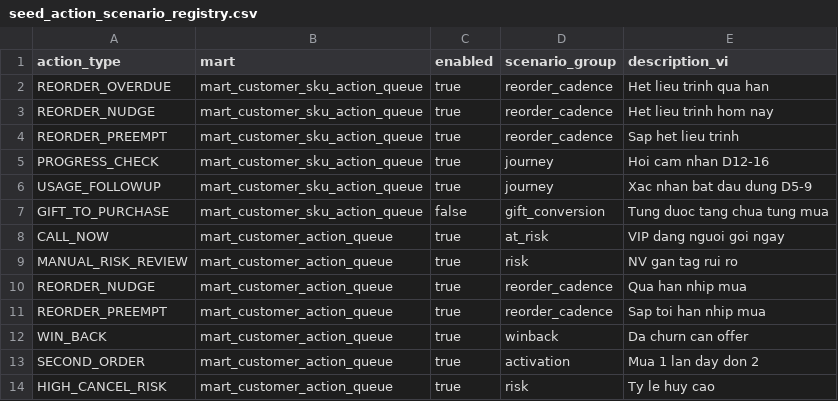
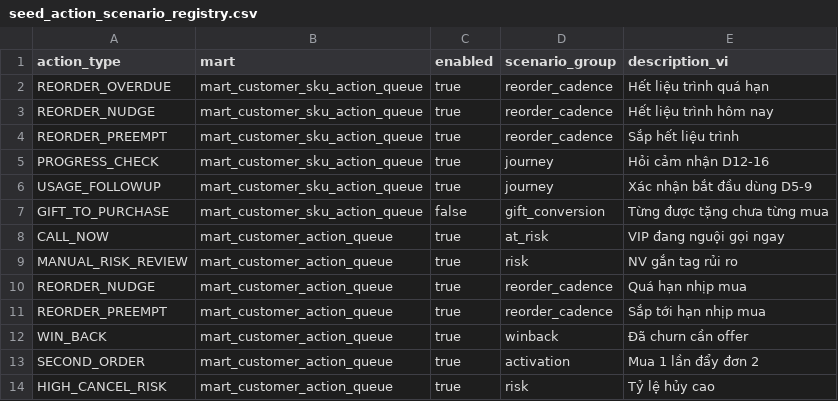
Before and after one commit to vantt/data-integration, a CSV file: transformation/seeds/seed_action_scenario_registry.csv, drawn as a sheet.

Commit message:
feat(crm): Suggestion Settings panel (P07) — per-mart opportunity suppression
Staff confused "dismiss one card" with "stop suggesting this type" for a
customer. Add a Customer 360 tab where staff explicitly toggle an opportunity
type off per customer with a chosen end date, without needing an active
action first.

crm_action_dismissal now keys on (party_id, action_type, source_mart) instead
of (party_id, action_type) — a customer-level and SKU-level suppression of
the same action_type are now independent. Quick-dismiss on one grain no
longer hides the other (behaviour change, see docs/project-changelog.md).

Pipeline: dbt seed -> new passthrough mart -> reverse-ETL sync -> migration
0046 -> repository/service -> C360 panel. do_not_contact and the global
enabled flag in seed_action_scenario_registry are untouched.

```diff
--- a/transformation/seeds/seed_action_scenario_registry.csv
+++ b/transformation/seeds/seed_action_scenario_registry.csv
@@ -1,14 +1,14 @@
 action_type,mart,enabled,scenario_group,description_vi
-REORDER_OVERDUE,mart_customer_sku_action_queue,true,reorder_cadence,Het lieu trinh qua han
-REORDER_NUDGE,mart_customer_sku_action_queue,true,reorder_cadence,Het lieu trinh hom nay
-REORDER_PREEMPT,mart_customer_sku_action_queue,true,reorder_cadence,Sap het lieu trinh
-PROGRESS_CHECK,mart_customer_sku_action_queue,true,journey,Hoi cam nhan D12-16
-USAGE_FOLLOWUP,mart_customer_sku_action_queue,true,journey,Xac nhan bat dau dung D5-9
-GIFT_TO_PURCHASE,mart_customer_sku_action_queue,false,gift_conversion,Tung duoc tang chua tung mua
-CALL_NOW,mart_customer_action_queue,true,at_risk,VIP dang nguoi goi ngay
-MANUAL_RISK_REVIEW,mart_customer_action_queue,true,risk,NV gan tag rui ro
-REORDER_NUDGE,mart_customer_action_queue,true,reorder_cadence,Qua han nhip mua
-REORDER_PREEMPT,mart_customer_action_queue,true,reorder_cadence,Sap toi han nhip mua
-WIN_BACK,mart_customer_action_queue,true,winback,Da churn can offer
-SECOND_ORDER,mart_customer_action_queue,true,activation,Mua 1 lan day don 2
-HIGH_CANCEL_RISK,mart_customer_action_queue,true,risk,Ty le huy cao
+REORDER_OVERDUE,mart_customer_sku_action_queue,true,reorder_cadence,Hết liệu trình quá hạn
+REORDER_NUDGE,mart_customer_sku_action_queue,true,reorder_cadence,Hết liệu trình hôm nay
+REORDER_PREEMPT,mart_customer_sku_action_queue,true,reorder_cadence,Sắp hết liệu trình
+PROGRESS_CHECK,mart_customer_sku_action_queue,true,journey,Hỏi cảm nhận D12-16
+USAGE_FOLLOWUP,mart_customer_sku_action_queue,true,journey,Xác nhận bắt đầu dùng D5-9
+GIFT_TO_PURCHASE,mart_customer_sku_action_queue,false,gift_conversion,Từng được tặng chưa từng mua
+CALL_NOW,mart_customer_action_queue,true,at_risk,VIP đang nguội gọi ngay
+MANUAL_RISK_REVIEW,mart_customer_action_queue,true,risk,NV gắn tag rủi ro
+REORDER_NUDGE,mart_customer_action_queue,true,reorder_cadence,Quá hạn nhịp mua
+REORDER_PREEMPT,mart_customer_action_queue,true,reorder_cadence,Sắp tới hạn nhịp mua
+WIN_BACK,mart_customer_action_queue,true,winback,Đã churn cần offer
+SECOND_ORDER,mart_customer_action_queue,true,activation,Mua 1 lần đẩy đơn 2
+HIGH_CANCEL_RISK,mart_customer_action_queue,true,risk,Tỷ lệ hủy cao
```
Also changed, not shown: crm/docs/ui-spec/generated/action-registry.csv, 48 other files.
